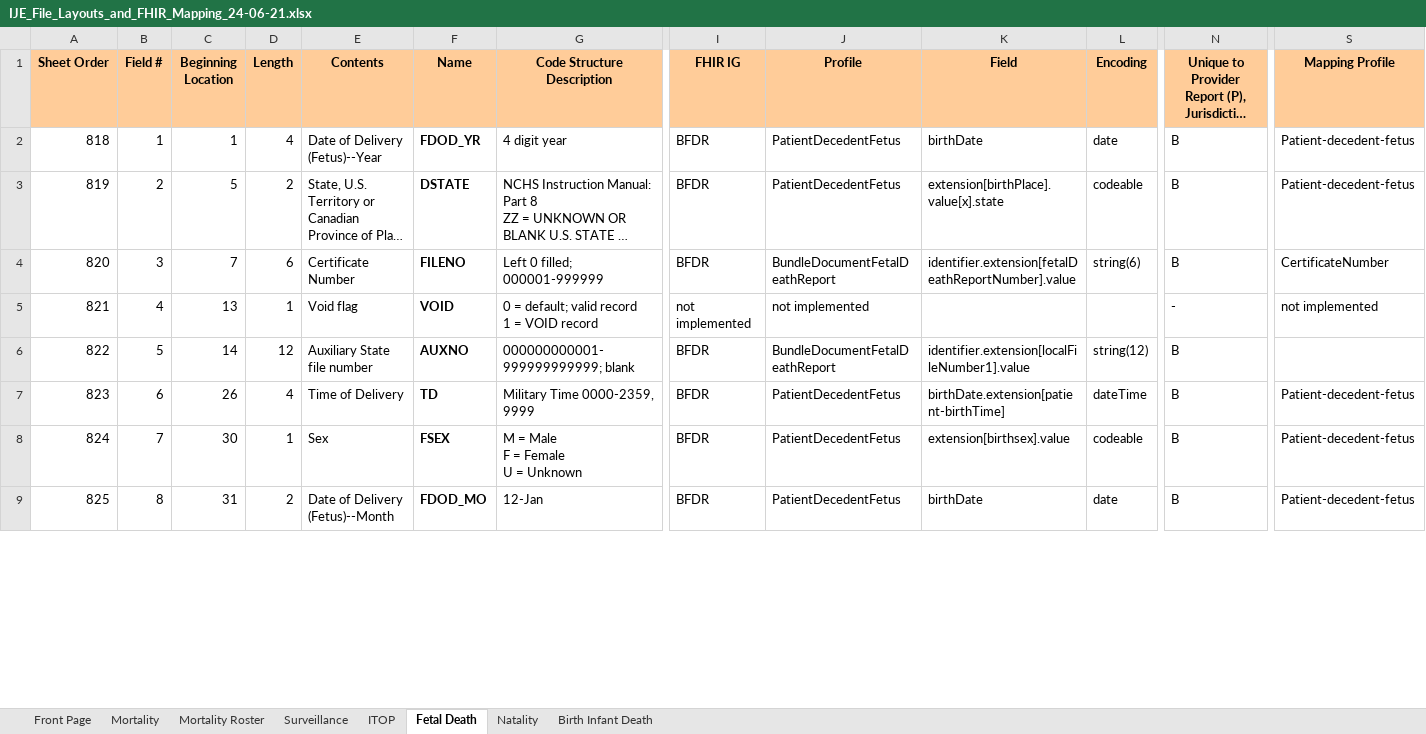
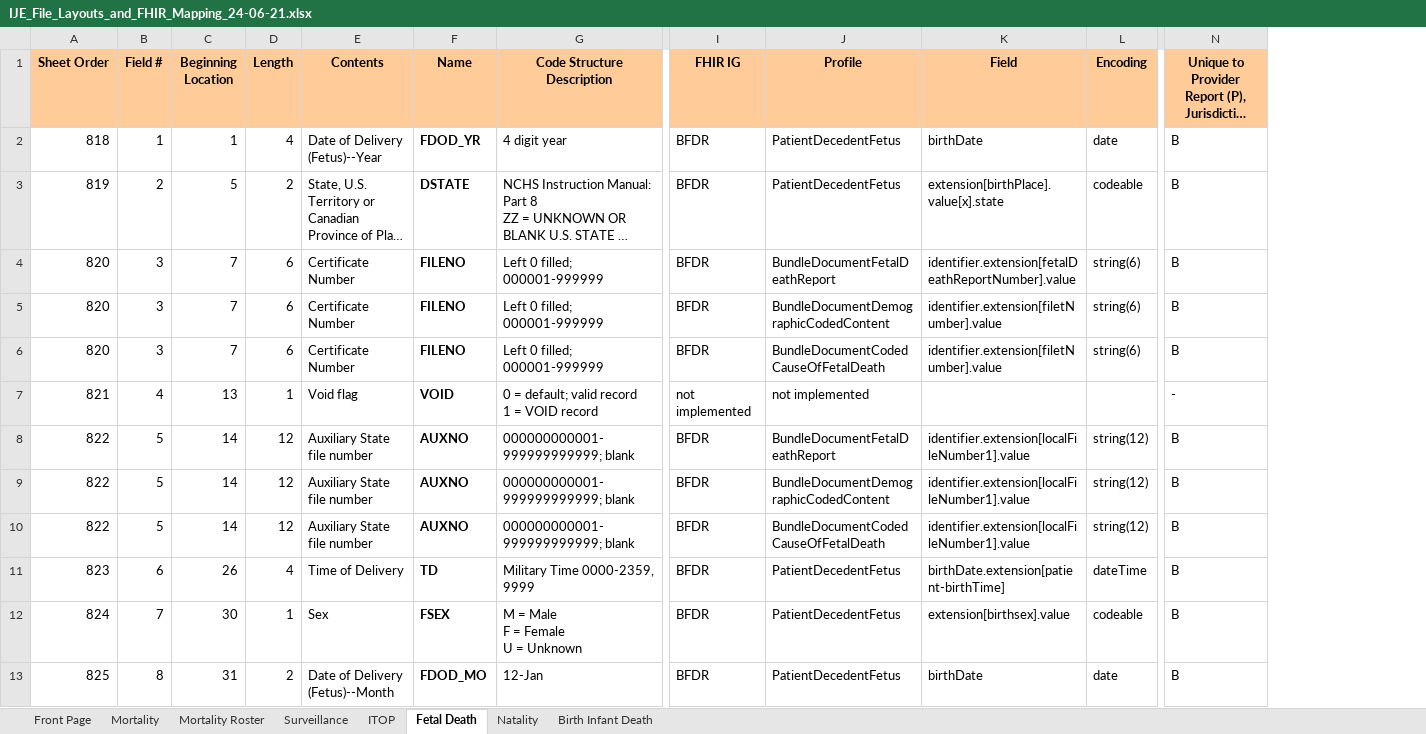
Before and after one commit to HL7/fhir-bfdr, an Excel workbook: input/images/IJE_File_Layouts_and_FHIR_Mapping_24-06-21.xlsx, sheet Fetal Death, drawn as a sheet; only a part is shown, gaps mark what is left out; long unchanged cells end in …; values as stored, in another font and other column widths than the file's, no borders; removed rows and columns are numbered as before the commit, all else as after; rows hold the shown columns only; the diff names each change by its address in the sheet, - before the commit and + after, or states it on an @@ line.

Commit message:
add ije mappings to all bundles

```diff
--- a/input/images/IJE_File_Layouts_and_FHIR_Mapping_24-06-21.xlsx (sheet Fetal Death)
+++ b/input/images/IJE_File_Layouts_and_FHIR_Mapping_24-06-21.xlsx (sheet Fetal Death)
-column S (Mapping Profile), rows 2-9: Patient-decedent-fetus | Patient-decedent-fetus | CertificateNumber | not implemented |  | Patient-decedent-fetus | Patient-decedent-fetus | Patient-decedent-fetus
+row 5: 820 | 3 | 7 | 6 | Certificate Number | FILENO | Left 0 filled; 000001-999999 | BFDR | BundleDocumentDemographicCodedContent | identifier.extension[filetNumber].value | string(6) | B
+row 6: 820 | 3 | 7 | 6 | Certificate Number | FILENO | Left 0 filled; 000001-999999 | BFDR | BundleDocumentCodedCauseOfFetalDeath | identifier.extension[filetNumber].value | string(6) | B
+row 9: 822 | 5 | 14 | 12 | Auxiliary State file number | AUXNO | 000000000001-999999999999; blank | BFDR | BundleDocumentDemographicCodedContent | identifier.extension[localFileNumber1].value | string(12) | B
+row 10: 822 | 5 | 14 | 12 | Auxiliary State file number | AUXNO | 000000000001-999999999999; blank | BFDR | BundleDocumentCodedCauseOfFetalDeath | identifier.extension[localFileNumber1].value | string(12) | B
```
Also changed, not shown: sheet Natality, sheet Mortality Roster, sheet ITOP, sheet Surveillance, sheet Mortality, sheet Birth Infant Death, 7 other files.
